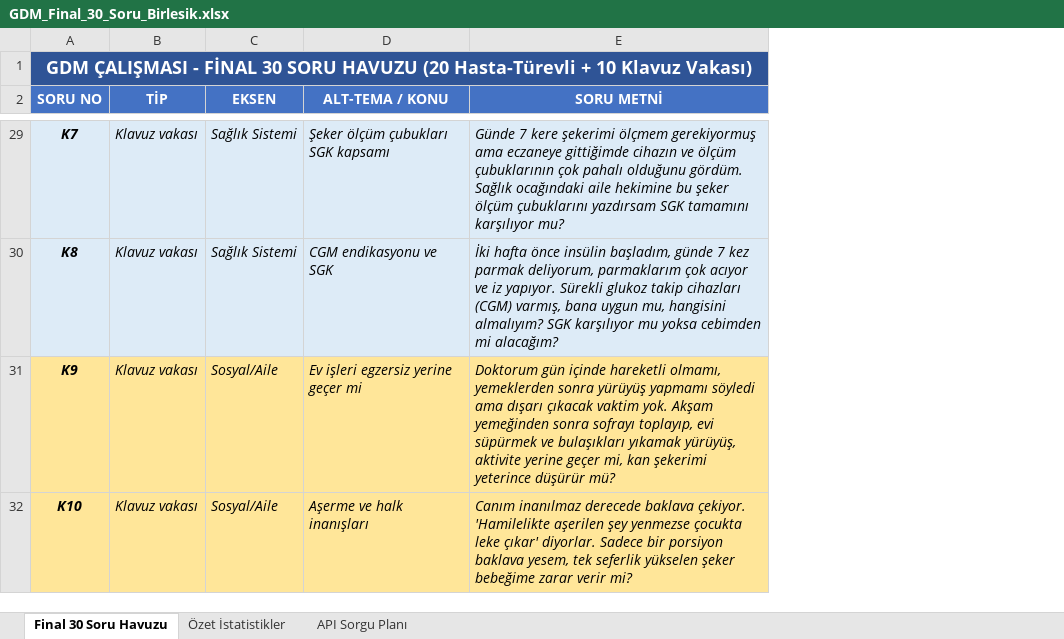
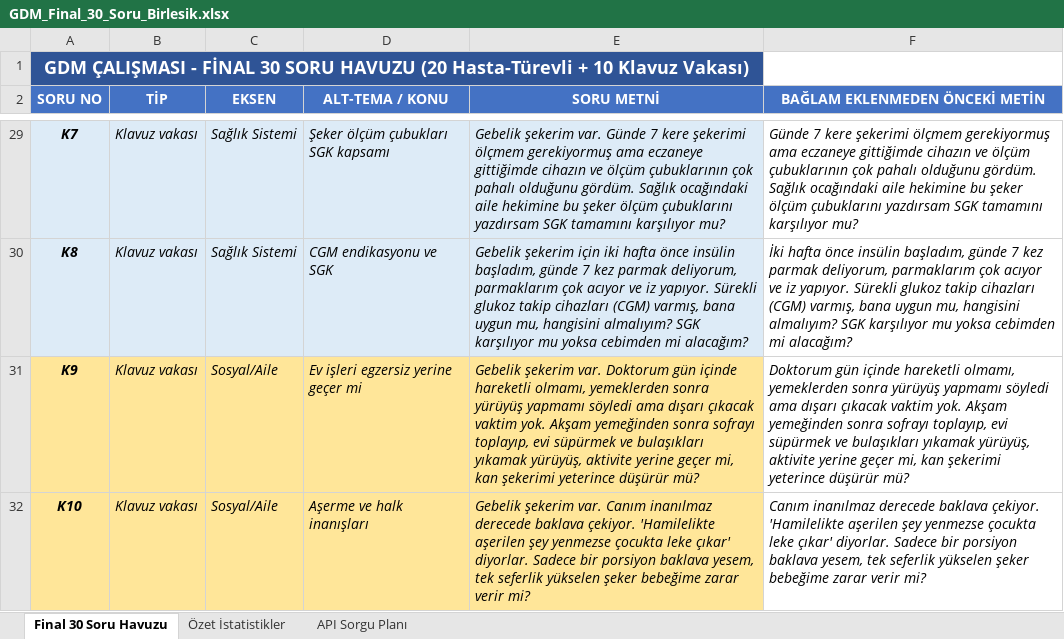
Before and after one commit to MehmetCanAkay/GdmSurvey, an Excel workbook: data/GDM_Final_30_Soru_Birlesik.xlsx, sheet Final 30 Soru Havuzu, drawn as a sheet; only a part is shown, gaps mark what is left out; values as stored, in another font and other column widths than the file's, no borders; removed rows and columns are numbered as before the commit, all else as after; the diff covers the shown part only; the diff names each change by its address in the sheet, - before the commit and + after, or states it on an @@ line.

```diff
--- a/data/GDM_Final_30_Soru_Birlesik.xlsx (sheet Final 30 Soru Havuzu)
+++ b/data/GDM_Final_30_Soru_Birlesik.xlsx (sheet Final 30 Soru Havuzu)
+column E (SORU METNİ), rows 29-32: Gebelik şekerim var. Günde 7 kere şekerimi ölçmem gerekiyormuş ama eczaneye gittiğimde cihazın ve ölçüm çubuklarının çok pahalı olduğunu gördüm. Sağlık ocağındaki aile hekimine bu şeker ölçüm çubuklarını yazdırsam SGK tamamını karşılıyor mu? | Gebelik şekerim için iki hafta önce insülin başladım, günde 7 kez parmak deliyorum, parmaklarım çok acıyor ve iz yapıyor. Sürekli glukoz takip cihazları (CGM) varmış, bana uygun mu, hangisini almalıyım? SGK karşılıyor mu yoksa cebimden mi alacağım? | Gebelik şekerim var. Doktorum gün içinde hareketli olmamı, yemeklerden sonra yürüyüş yapmamı söyledi ama dışarı çıkacak vaktim yok. Akşam yemeğinden sonra sofrayı toplayıp, evi süpürmek ve bulaşıkları yıkamak yürüyüş, aktivite yerine geçer mi, kan şekerimi yeterince düşürür mü? | Gebelik şekerim var. Canım inanılmaz derecede baklava çekiyor. 'Hamilelikte aşerilen şey yenmezse çocukta leke çıkar' diyorlar. Sadece bir porsiyon baklava yesem, tek seferlik yükselen şeker bebeğime zarar verir mi?
-A1:E1 merged
+A1:E1 merged
-F2: SORU METNİ
+F2: BAĞLAM EKLENMEDEN ÖNCEKİ METİN
-F29:F30 fill: #DDEBF7
+F29:F30 fill: none
-F31:F32 fill: #FFE699
+F31:F32 fill: none
```
Also changed, not shown: 4 edited cells and cell formats elsewhere in this sheet, 14 other files.
